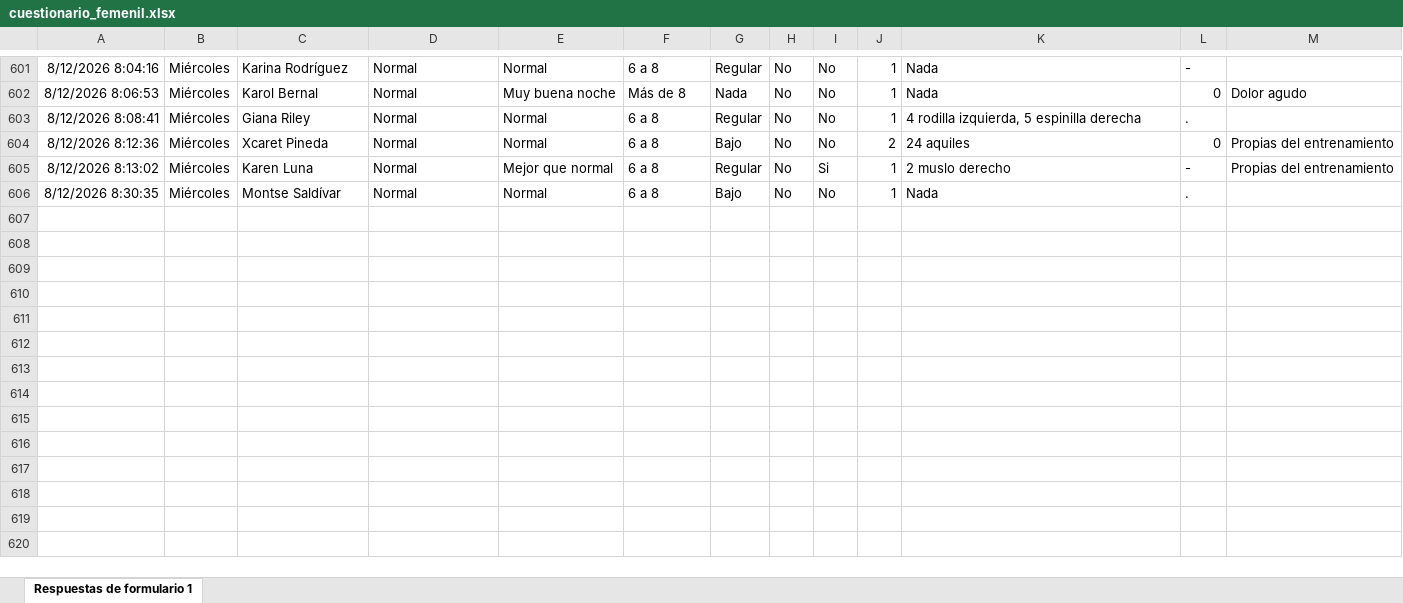
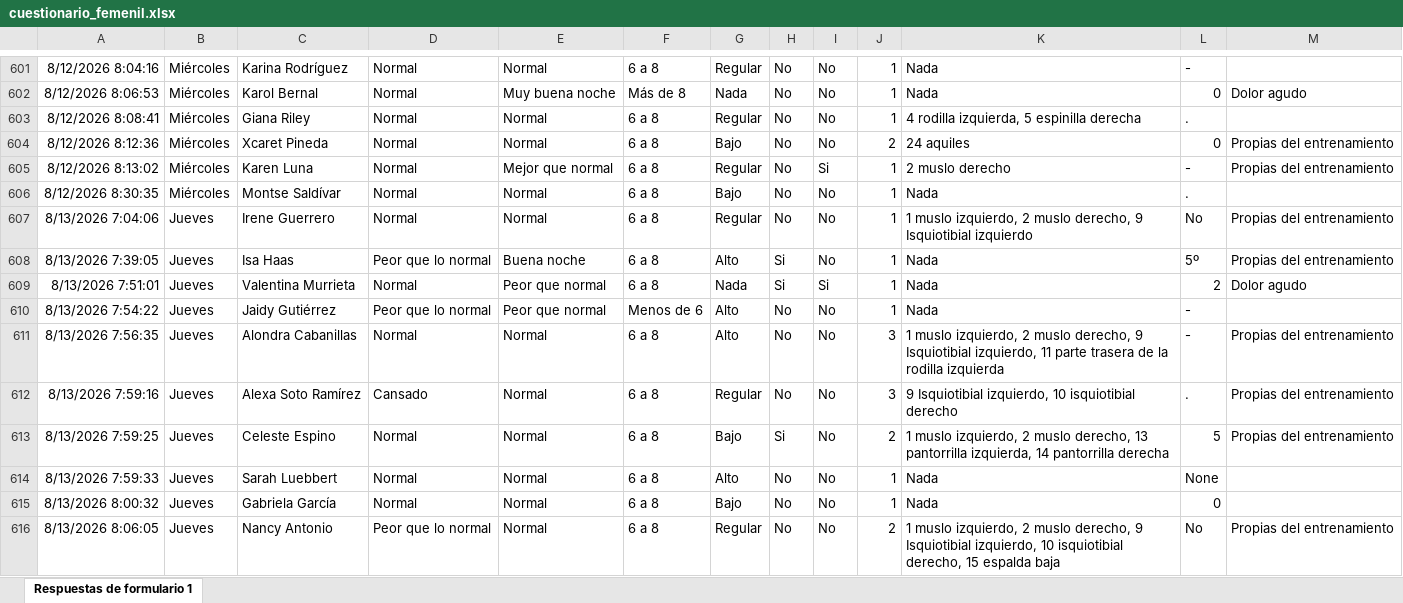
Before and after one commit to mr2293/dashboard_femenil, an Excel workbook: data/cuestionario_femenil.xlsx, sheet Respuestas de formulario 1, drawn as a sheet; only a part is shown, gaps mark what is left out; values as stored, in another font and other column widths than the file's, no borders; charts and pictures and conditional formats and table styles not drawn; the diff covers the shown part only; the diff names each change by its address in the sheet, - before the commit and + after, or states it on an @@ line.

```diff
--- a/data/cuestionario_femenil.xlsx (sheet Respuestas de formulario 1)
+++ b/data/cuestionario_femenil.xlsx (sheet Respuestas de formulario 1)
+row 607: 8/13/2026 7:04:06 | Jueves | Irene Guerrero | Normal | Normal | 6 a 8 | Regular | No | No | 1 | 1 muslo izquierdo, 2 muslo derecho, 9 Isquiotibial izquierdo | No | Propias del entrenamiento
+row 608: 8/13/2026 7:39:05 | Jueves | Isa Haas | Peor que lo normal | Buena noche | 6 a 8 | Alto | Si | No | 1 | Nada | 5º | Propias del entrenamiento
+row 609: 8/13/2026 7:51:01 | Jueves | Valentina Murrieta | Normal | Peor que normal | 6 a 8 | Nada | Si | Si | 1 | Nada | 2 | Dolor agudo
+row 610: 8/13/2026 7:54:22 | Jueves | Jaidy Gutiérrez | Peor que lo normal | Peor que normal | Menos de 6 | Alto | No | No | 1 | Nada | -
+row 611: 8/13/2026 7:56:35 | Jueves | Alondra Cabanillas | Normal | Normal | 6 a 8 | Alto | No | No | 3 | 1 muslo izquierdo, 2 muslo derecho, 9 Isquiotibial izquierdo, 11 parte trasera de la rodilla izquierda | - | Propias del entrenamiento
+row 612: 8/13/2026 7:59:16 | Jueves | Alexa Soto Ramírez | Cansado | Normal | 6 a 8 | Regular | No | No | 3 | 9 Isquiotibial izquierdo, 10 isquiotibial derecho | . | Propias del entrenamiento
+row 613: 8/13/2026 7:59:25 | Jueves | Celeste Espino | Normal | Normal | 6 a 8 | Bajo | Si | No | 2 | 1 muslo izquierdo, 2 muslo derecho, 13 pantorrilla izquierda, 14 pantorrilla derecha | 5 | Propias del entrenamiento
+row 614: 8/13/2026 7:59:33 | Jueves | Sarah Luebbert | Normal | Normal | 6 a 8 | Alto | No | No | 1 | Nada | None
+row 615: 8/13/2026 8:00:32 | Jueves | Gabriela García | Normal | Normal | 6 a 8 | Bajo | No | No | 1 | Nada | 0
+row 616: 8/13/2026 8:06:05 | Jueves | Nancy Antonio | Peor que lo normal | Normal | 6 a 8 | Regular | No | No | 2 | 1 muslo izquierdo, 2 muslo derecho, 9 Isquiotibial izquierdo, 10 isquiotibial derecho, 15 espalda baja | No | Propias del entrenamiento
```
Also changed, not shown: 14 added rows elsewhere in this sheet, data/rpe_femenil.xlsx.
